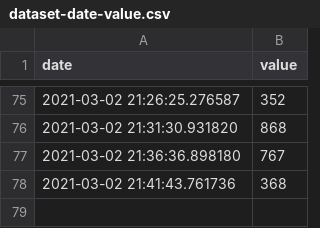
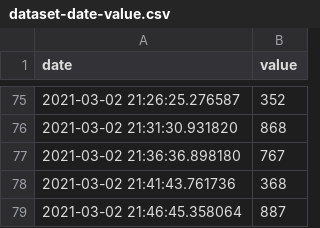
Before and after one commit to tiagodsza/fake-data-to-azure-data-factory, a CSV file: dataset-date-value.csv, drawn as a sheet; only a part is shown, gaps mark what is left out.

Commit message:
Comit automatico

```diff
--- a/dataset-date-value.csv
+++ b/dataset-date-value.csv
@@ -78 +78,2 @@ date,value
 2021-03-02 21:41:43.761736,368
+2021-03-02 21:46:45.358064,887
```
